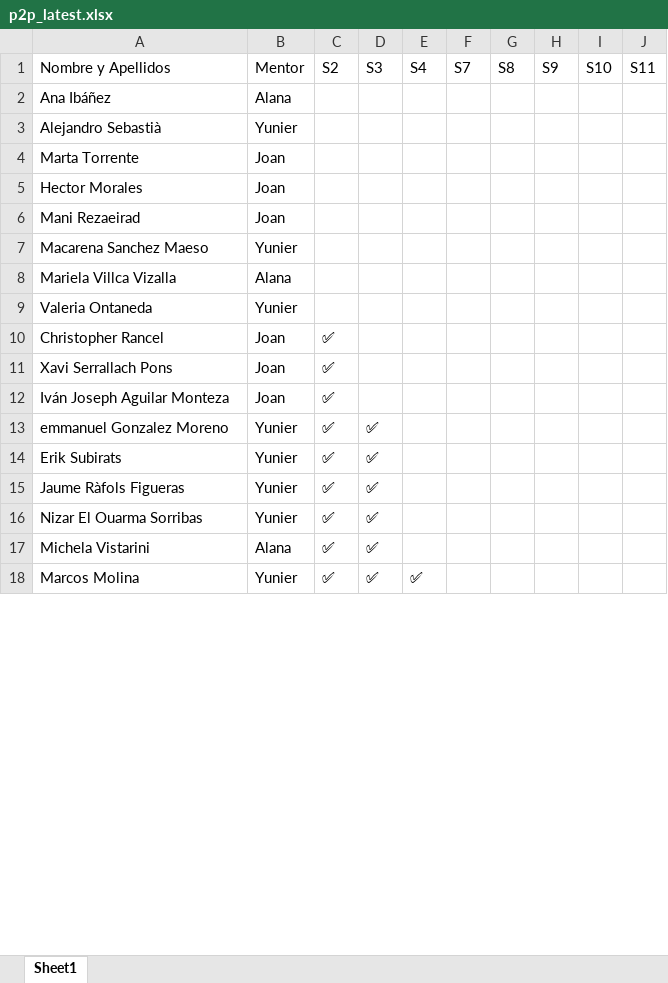
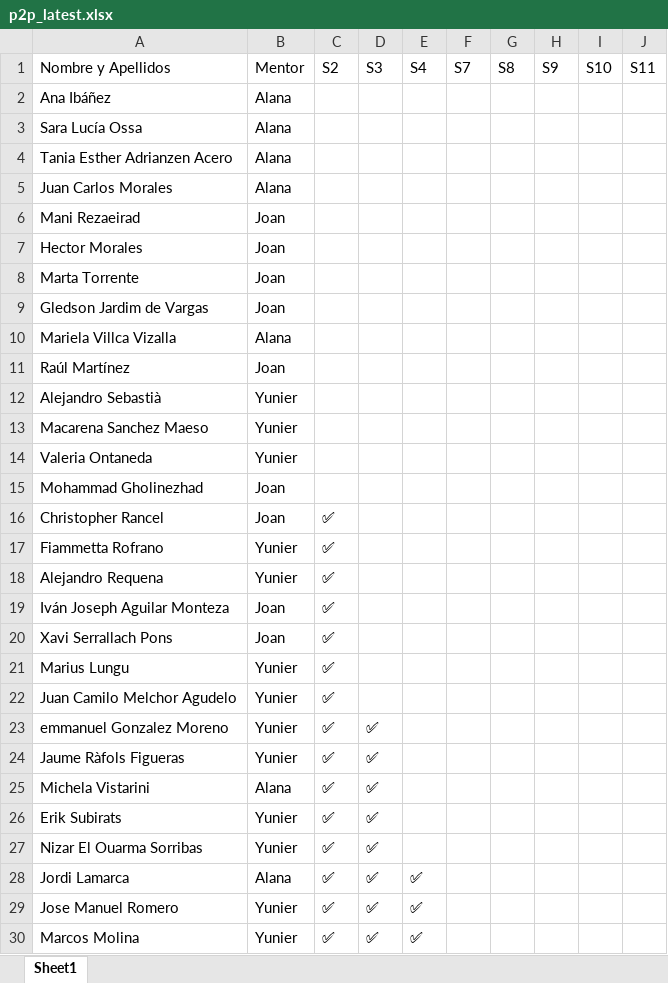
Before and after one commit to alanaolivieri/P2P-ITA, an Excel workbook: data/p2p_latest.xlsx, sheet Sheet1, drawn as a sheet; only a part is shown; values as stored, in another font and other column widths than the file's, no borders; the diff covers the shown part only; the diff names each change by its address in the sheet, - before the commit and + after, or states it on an @@ line.

Commit message:
Auto update P2P 2026-03-23 11:54

```diff
--- a/data/p2p_latest.xlsx (sheet Sheet1)
+++ b/data/p2p_latest.xlsx (sheet Sheet1)
+row 3: Sara Lucía Ossa | Alana
+row 4: Tania Esther Adrianzen Acero | Alana
+row 5: Juan Carlos Morales | Alana
@@ row 5 moved to row 7: Hector Morales @@
@@ row 4 moved to row 8: Marta Torrente @@
+row 9: Gledson Jardim de Vargas | Joan
@@ row 8 moved to row 10: Mariela Villca Vizalla @@
+row 11: Raúl Martínez | Joan
+row 15: Mohammad Gholinezhad | Joan
+row 17: Fiammetta Rofrano | Yunier | ✅
+row 18: Alejandro Requena | Yunier | ✅
@@ row 12 moved to row 19: Iván Joseph Aguilar Monteza @@
+row 21: Marius Lungu | Yunier | ✅
+row 22: Juan Camilo Melchor Agudelo | Yunier | ✅
@@ row 15 moved to row 24: Jaume Ràfols Figueras @@
@@ row 17 moved to row 25: Michela Vistarini @@
@@ row 23 moved to row 28: Jordi Lamarca @@
@@ row 19 moved to row 29: Jose Manuel Romero @@
```
Also changed, not shown: 1 added row, 5 removed rows, 14 moved rows and 14 edited cells elsewhere in this sheet.
